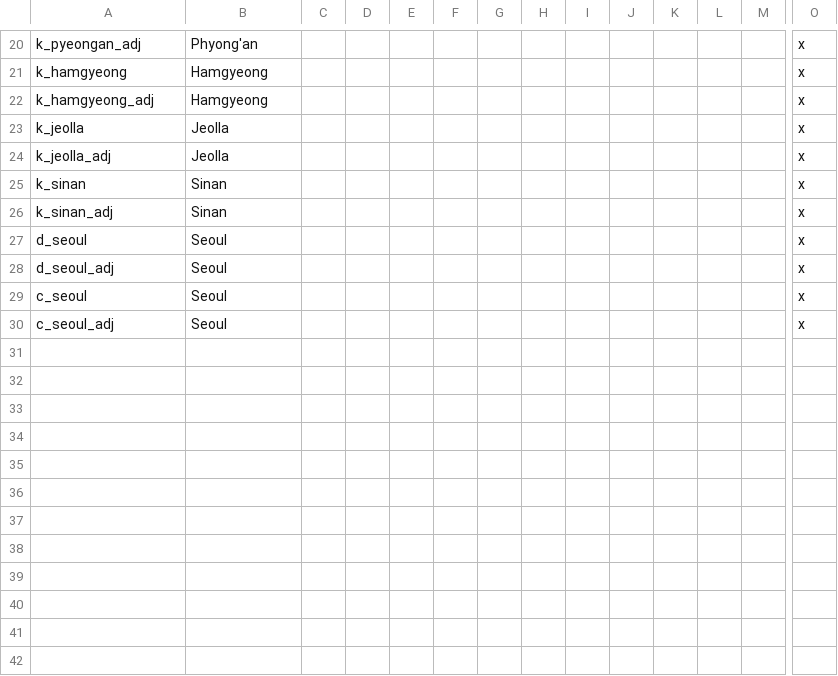
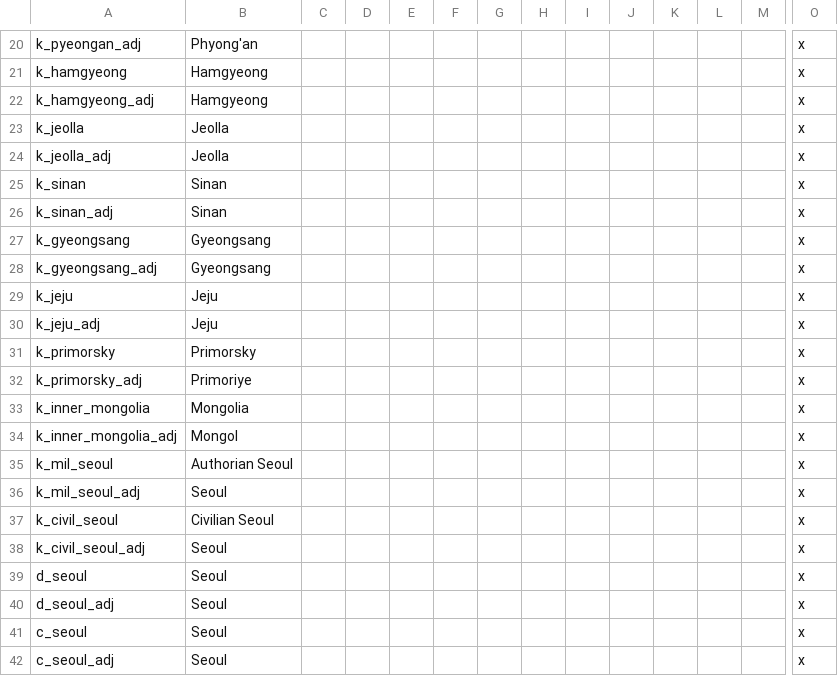
Before and after one commit to soregi/Fallen-Skyscraper, a CSV file: Falen/localisation/faltitles.csv, drawn as a sheet; only a part is shown, gaps mark what is left out; rows hold the shown columns only; the diff names each change by its address in the sheet, - before the commit and + after, or states it on an @@ line.

```diff
--- a/Falen/localisation/faltitles.csv
+++ b/Falen/localisation/faltitles.csv
+row 27: k_gyeongsang | Gyeongsang |  |  |  |  |  |  |  |  |  |  |  | x
+row 28: k_gyeongsang_adj | Gyeongsang |  |  |  |  |  |  |  |  |  |  |  | x
+row 29: k_jeju | Jeju |  |  |  |  |  |  |  |  |  |  |  | x
+row 30: k_jeju_adj | Jeju |  |  |  |  |  |  |  |  |  |  |  | x
+row 31: k_primorsky | Primorsky |  |  |  |  |  |  |  |  |  |  |  | x
+row 32: k_primorsky_adj | Primoriye |  |  |  |  |  |  |  |  |  |  |  | x
+row 33: k_inner_mongolia | Mongolia |  |  |  |  |  |  |  |  |  |  |  | x
+row 34: k_inner_mongolia_adj | Mongol |  |  |  |  |  |  |  |  |  |  |  | x
+row 35: k_mil_seoul | Authorian Seoul |  |  |  |  |  |  |  |  |  |  |  | x
+row 36: k_mil_seoul_adj | Seoul |  |  |  |  |  |  |  |  |  |  |  | x
+row 37: k_civil_seoul | Civilian Seoul |  |  |  |  |  |  |  |  |  |  |  | x
+row 38: k_civil_seoul_adj | Seoul |  |  |  |  |  |  |  |  |  |  |  | x
```
Also changed, not shown: Falen/localisation/fal_religions.csv, Falen/localisation/province_names.csv, 7 other files.
